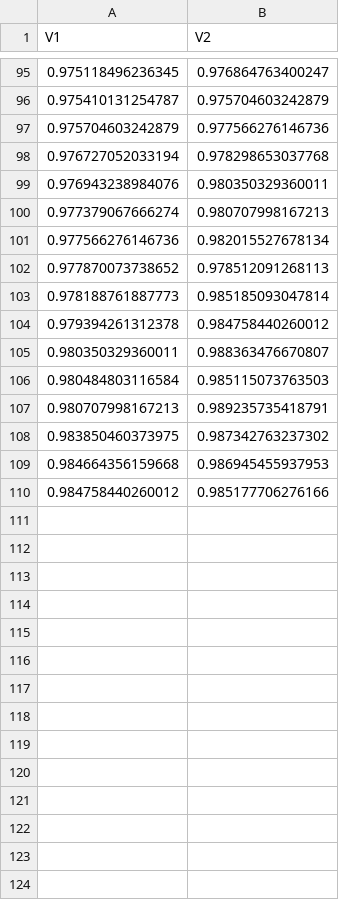
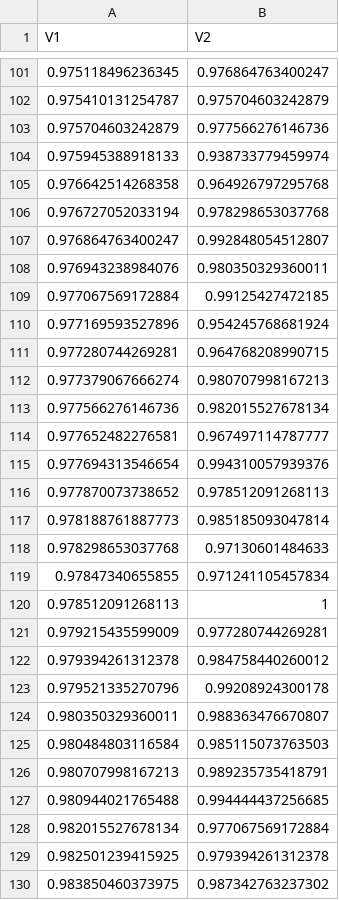
Before and after one commit to shanemcmahon/CalciumBufferingTLS, a CSV file: f.csv, drawn as a sheet; only a part is shown, gaps mark what is left out; the shorter side is filled out with more unchanged rows; the diff covers the shown part only; the diff names each change by its address in the sheet, - before the commit and + after, or states it on an @@ line.

```diff
--- a/f.csv
+++ b/f.csv
+row 104: 0.975945388918133 | 0.938733779459974
+row 105: 0.976642514268358 | 0.964926797295768
+row 107: 0.976864763400247 | 0.992848054512807
+row 109: 0.977067569172884 | 0.99125427472185
+row 110: 0.977169593527896 | 0.954245768681924
+row 111: 0.977280744269281 | 0.964768208990715
+row 114: 0.977652482276581 | 0.967497114787777
+row 115: 0.977694313546654 | 0.994310057939376
+row 118: 0.978298653037768 | 0.97130601484633
+row 119: 0.97847340655855 | 0.971241105457834
+row 120: 0.978512091268113 | 1
+row 121: 0.979215435599009 | 0.977280744269281
+row 123: 0.979521335270796 | 0.99208924300178
+row 127: 0.980944021765488 | 0.994444437256685
+row 128: 0.982015527678134 | 0.977067569172884
+row 129: 0.982501239415925 | 0.979394261312378
```
Also changed, not shown: 75 added rows elsewhere in this file, d.ca.csv, f.sem.csv, 7 other files.
